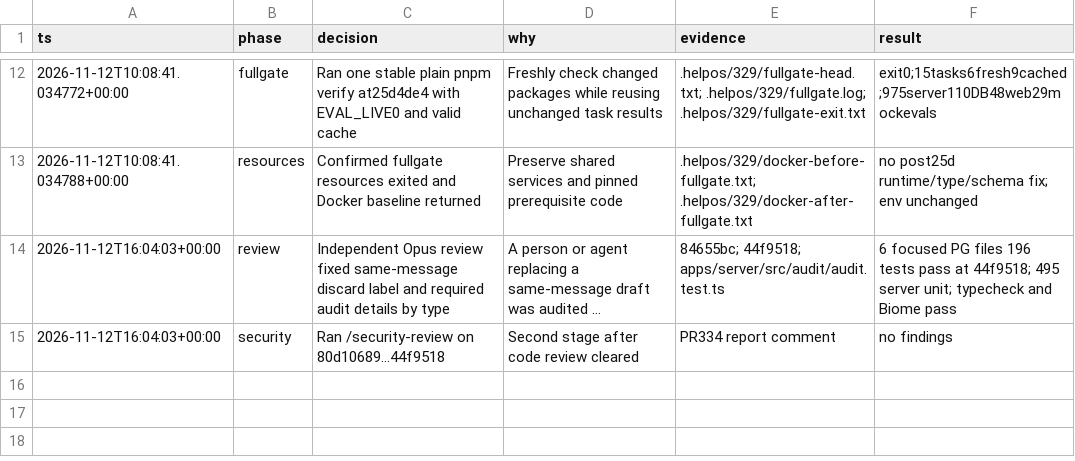
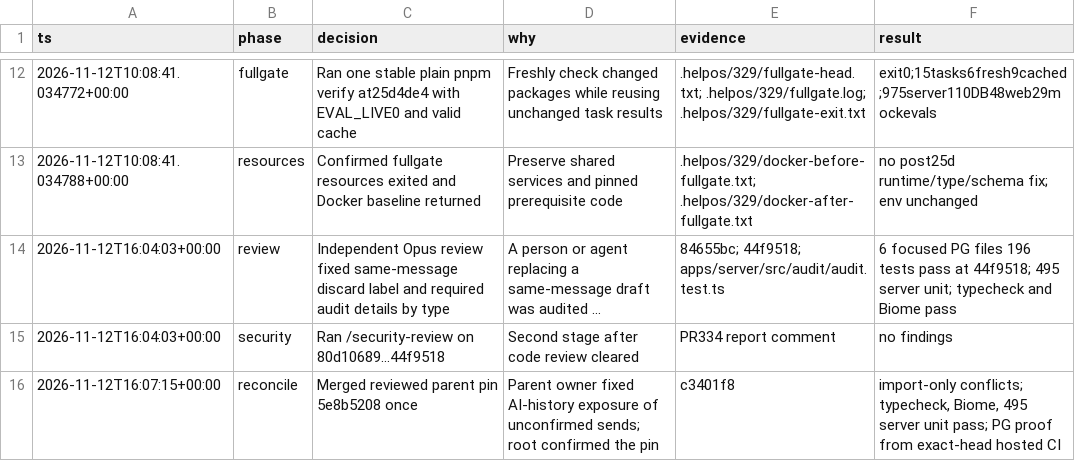
Before and after one commit to bsteps/helpos, a TSV file: 329-integration.tsv, drawn as a sheet; only a part is shown, gaps mark what is left out; long unchanged cells end in …; the diff names each change by its address in the sheet, - before the commit and + after, or states it on an @@ line.

```diff
--- a/329-integration.tsv
+++ b/329-integration.tsv
+row 16: 2026-11-12T16:07:15+00:00 | reconcile | Merged reviewed parent pin 5e8b5208 once | Parent owner fixed AI-history exposure of unconfirmed sends; root confirmed the pin | c3401f8 | import-only conflicts; typecheck, Biome, 495 server unit pass; PG proof from exact-head hosted CI
```
Also changed, not shown: 1 other file.
